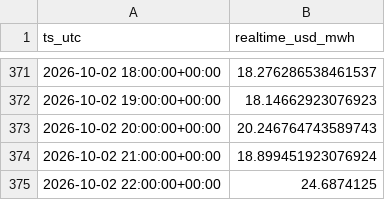
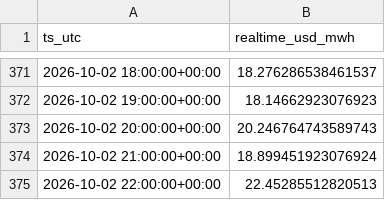
Before and after one commit to aouyitanaka/us-power-weather-relay, a CSV file: data/relay/spp.csv, drawn as a sheet; only a part is shown, gaps mark what is left out.

```diff
--- a/data/relay/spp.csv
+++ b/data/relay/spp.csv
@@ -374,2 +374,2 @@ ts_utc,realtime_usd_mwh
 2026-10-02 21:00:00+00:00,18.899451923076924
-2026-10-02 22:00:00+00:00,24.6874125
+2026-10-02 22:00:00+00:00,22.45285512820513
```
Also changed, not shown: data/relay/ercot_ordc.csv, data/relay/spp_mcp.csv, 1 other file.
